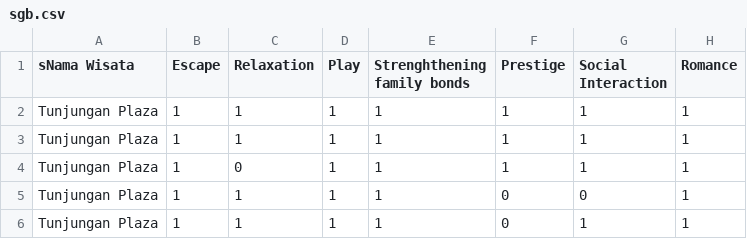
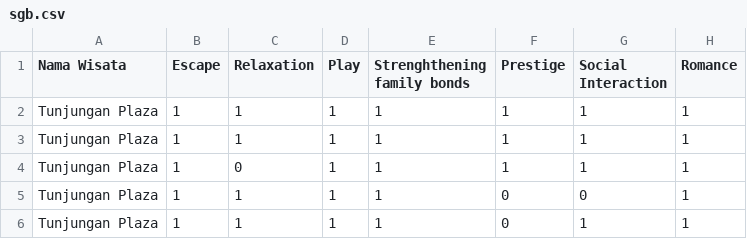
Before and after one commit to Mangzy/ML-RekomendasiWisataSurabaya, a CSV file: sgb.csv, drawn as a sheet; only a part is shown; the diff names each change by its address in the sheet, - before the commit and + after, or states it on an @@ line.

```diff
--- a/sgb.csv
+++ b/sgb.csv
-A1: sNama Wisata
+A1: Nama Wisata
```
Also changed, not shown: msgs.csv, pg.csv, 54 other files.
